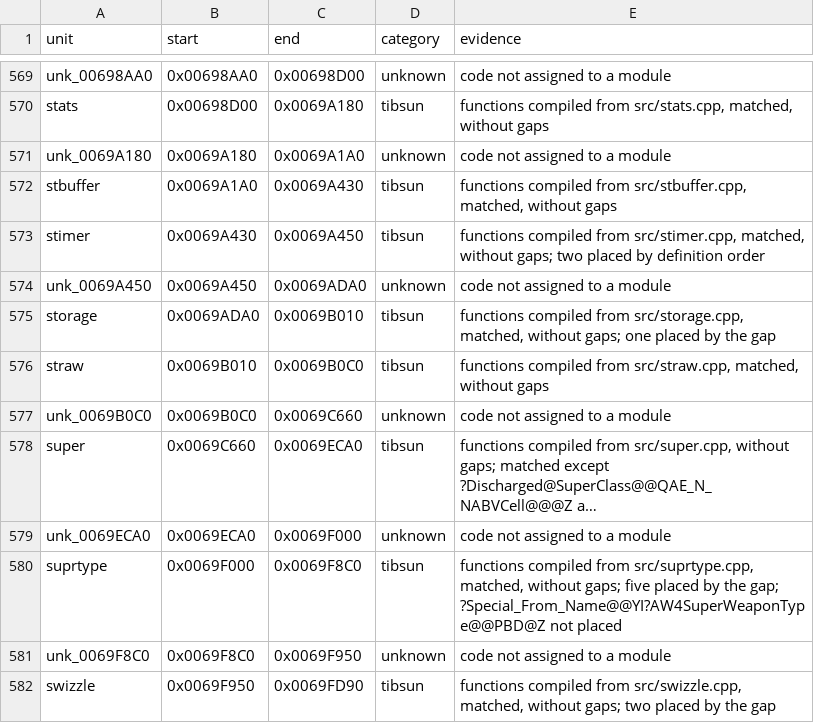
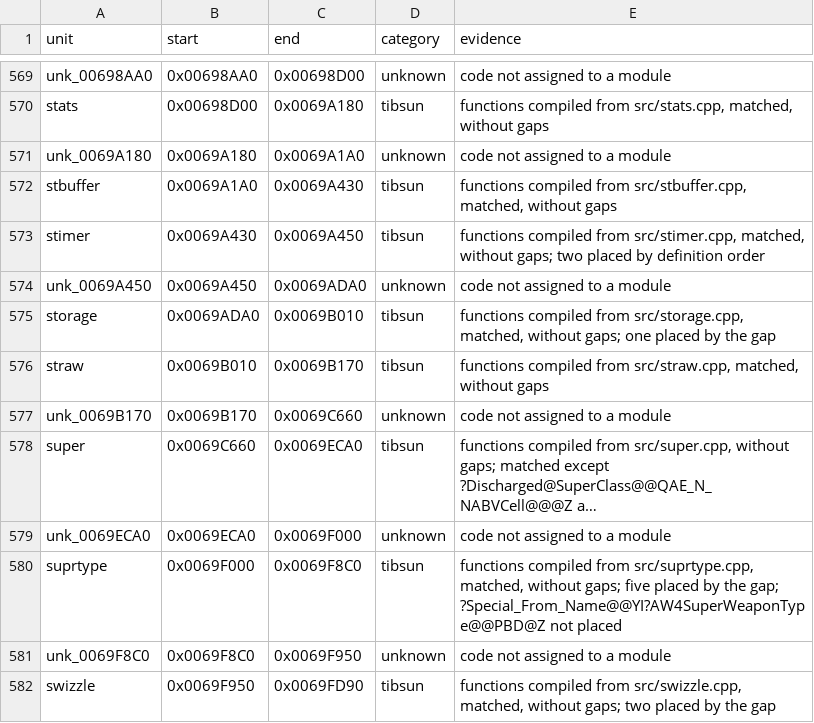
Before and after one commit to meastes/RedAlert2, a CSV file: config/ra2-1.006/modules.csv, drawn as a sheet; only a part is shown, gaps mark what is left out; long unchanged cells end in …; the diff names each change by its address in the sheet, - before the commit and + after, or states it on an @@ line.

```diff
--- a/config/ra2-1.006/modules.csv
+++ b/config/ra2-1.006/modules.csv
-C576 (end): 0x0069B0C0
+C576 (end): 0x0069B170
-A577 (unit): unk_0069B0C0
+A577 (unit): unk_0069B170
-B577 (start): 0x0069B0C0
+B577 (start): 0x0069B170
```
Also changed, not shown: config/ra2-1.006/functions.csv, 1 other file.
